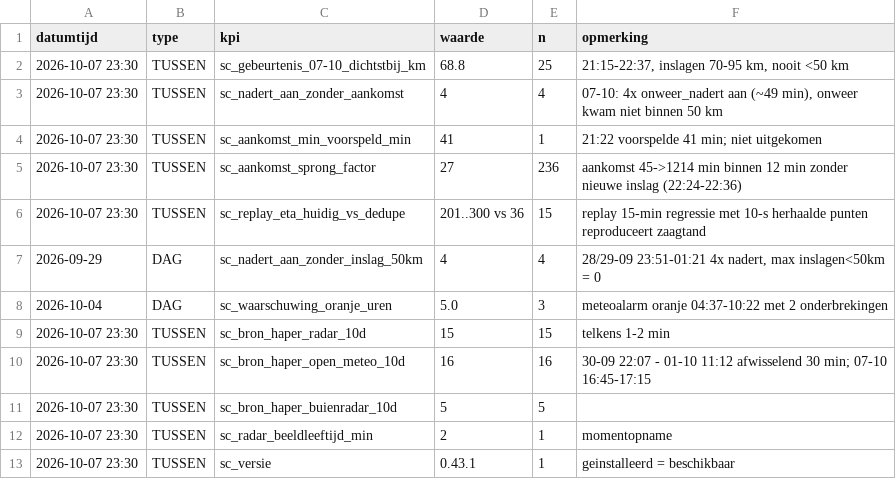
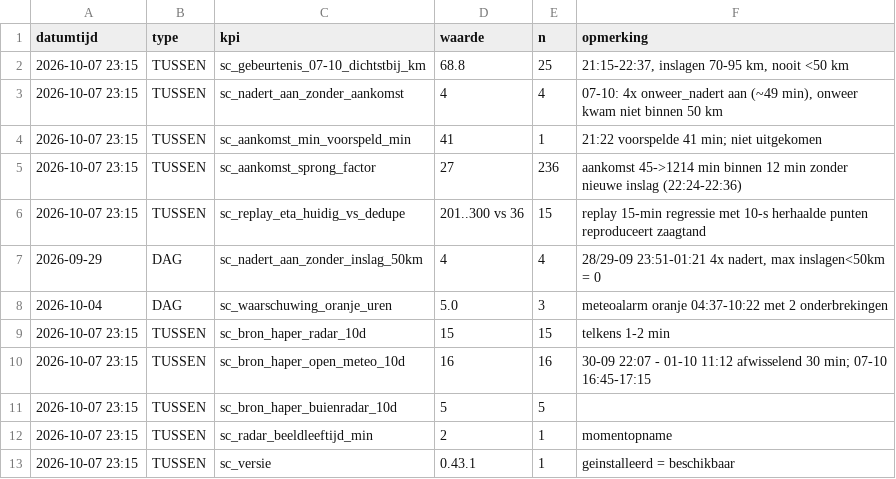
Before and after one commit to Roedie84/StormchaseNL, a CSV file: KPI.csv, drawn as a sheet.

```diff
--- a/KPI.csv
+++ b/KPI.csv
@@ -1,13 +1,13 @@
 datumtijd,type,kpi,waarde,n,opmerking
-2026-10-07 23:30,TUSSEN,sc_gebeurtenis_07-10_dichtstbij_km,68.8,25,"21:15-22:37, inslagen 70-95 km, nooit <50 km"
-2026-10-07 23:30,TUSSEN,sc_nadert_aan_zonder_aankomst,4,4,"07-10: 4x onweer_nadert aan (~49 min), onweer kwam niet binnen 50 km"
-2026-10-07 23:30,TUSSEN,sc_aankomst_min_voorspeld_min,41,1,21:22 voorspelde 41 min; niet uitgekomen
-2026-10-07 23:30,TUSSEN,sc_aankomst_sprong_factor,27,236,aankomst 45->1214 min binnen 12 min zonder nieuwe inslag (22:24-22:36)
-2026-10-07 23:30,TUSSEN,sc_replay_eta_huidig_vs_dedupe,201..300 vs 36,15,replay 15-min regressie met 10-s herhaalde punten reproduceert zaagtand
+2026-10-07 23:15,TUSSEN,sc_gebeurtenis_07-10_dichtstbij_km,68.8,25,"21:15-22:37, inslagen 70-95 km, nooit <50 km"
+2026-10-07 23:15,TUSSEN,sc_nadert_aan_zonder_aankomst,4,4,"07-10: 4x onweer_nadert aan (~49 min), onweer kwam niet binnen 50 km"
+2026-10-07 23:15,TUSSEN,sc_aankomst_min_voorspeld_min,41,1,21:22 voorspelde 41 min; niet uitgekomen
+2026-10-07 23:15,TUSSEN,sc_aankomst_sprong_factor,27,236,aankomst 45->1214 min binnen 12 min zonder nieuwe inslag (22:24-22:36)
+2026-10-07 23:15,TUSSEN,sc_replay_eta_huidig_vs_dedupe,201..300 vs 36,15,replay 15-min regressie met 10-s herhaalde punten reproduceert zaagtand
 2026-09-29,DAG,sc_nadert_aan_zonder_inslag_50km,4,4,"28/29-09 23:51-01:21 4x nadert, max inslagen<50km = 0"
 2026-10-04,DAG,sc_waarschuwing_oranje_uren,5.0,3,meteoalarm oranje 04:37-10:22 met 2 onderbrekingen
-2026-10-07 23:30,TUSSEN,sc_bron_haper_radar_10d,15,15,telkens 1-2 min
-2026-10-07 23:30,TUSSEN,sc_bron_haper_open_meteo_10d,16,16,30-09 22:07 - 01-10 11:12 afwisselend 30 min; 07-10 16:45-17:15
-2026-10-07 23:30,TUSSEN,sc_bron_haper_buienradar_10d,5,5,
-2026-10-07 23:30,TUSSEN,sc_radar_beeldleeftijd_min,2,1,momentopname
-2026-10-07 23:30,TUSSEN,sc_versie,0.43.1,1,geinstalleerd = beschikbaar
+2026-10-07 23:15,TUSSEN,sc_bron_haper_radar_10d,15,15,telkens 1-2 min
+2026-10-07 23:15,TUSSEN,sc_bron_haper_open_meteo_10d,16,16,30-09 22:07 - 01-10 11:12 afwisselend 30 min; 07-10 16:45-17:15
+2026-10-07 23:15,TUSSEN,sc_bron_haper_buienradar_10d,5,5,
+2026-10-07 23:15,TUSSEN,sc_radar_beeldleeftijd_min,2,1,momentopname
+2026-10-07 23:15,TUSSEN,sc_versie,0.43.1,1,geinstalleerd = beschikbaar
```
Also changed, not shown: 2 other files.
